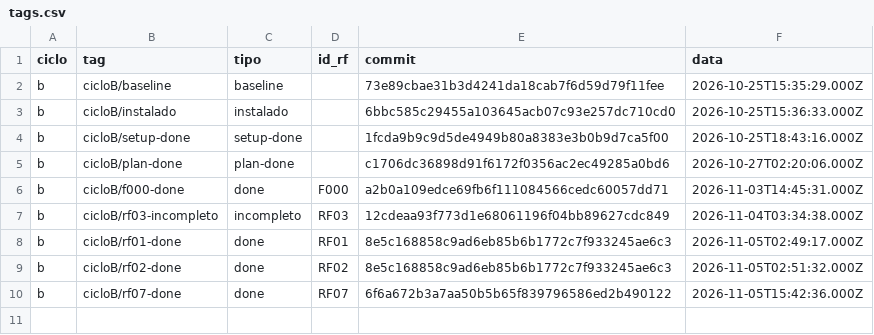
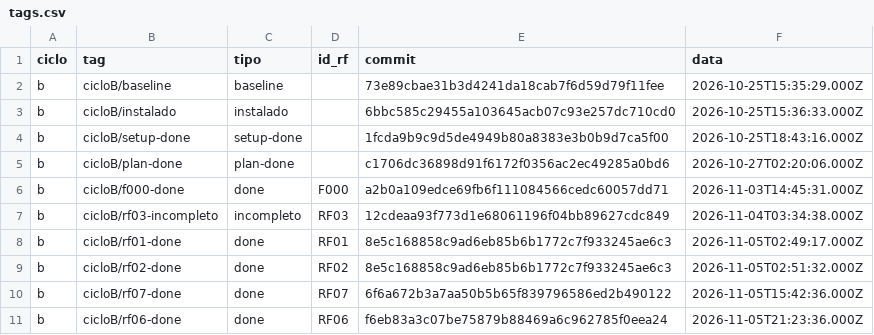
Before and after one commit to WagnerofDuarte/cerne-avaliacao, a CSV file: dados/cicloB/tags.csv, drawn as a sheet.

Commit message:
Dados ciclo B: RF06 concluida (tag)

```diff
--- a/dados/cicloB/tags.csv
+++ b/dados/cicloB/tags.csv
@@ -10 +10,2 @@ b,cicloB/rf02-done,done,RF02,8e5c168858c9ad6eb85b6b1772c7f933245ae6c3,2026-11-05
 b,cicloB/rf07-done,done,RF07,6f6a672b3a7aa50b5b65f839796586ed2b490122,2026-11-05T15:42:36.000Z
+b,cicloB/rf06-done,done,RF06,f6eb83a3c07be75879b88469a6c962785f0eea24,2026-11-05T21:23:36.000Z
```
